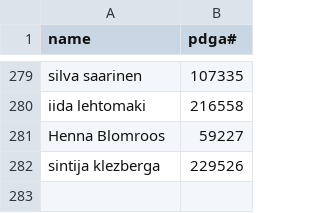
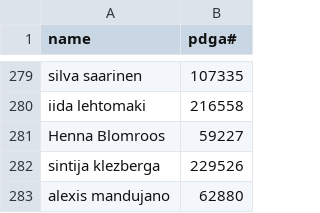
Before and after one commit to lucbouchard1/fantasy-disc-golf, a CSV file: data/pdga_db.csv, drawn as a sheet; only a part is shown, gaps mark what is left out; the diff names each change by its address in the sheet, - before the commit and + after, or states it on an @@ line.

```diff
--- a/data/pdga_db.csv
+++ b/data/pdga_db.csv
+row 283: alexis mandujano | 62880
```
Also changed, not shown: data/2026/mpo/3_queen_city.csv, data/2026/mpo/7_waco.csv, 34 other files.
